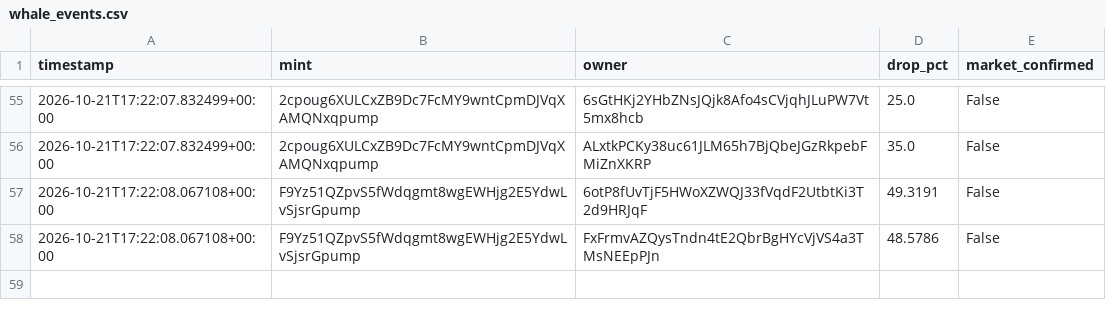
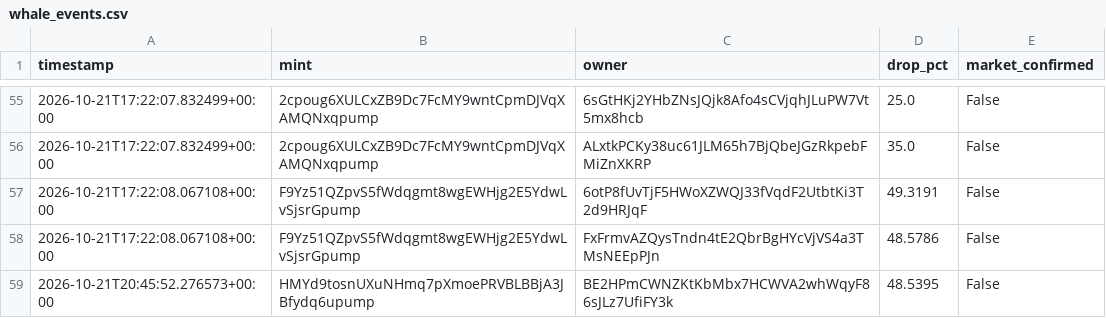
Before and after one commit to amincanani1985-web/meme-scanner-bot, a CSV file: whale_events.csv, drawn as a sheet; only a part is shown, gaps mark what is left out.

```diff
--- a/whale_events.csv
+++ b/whale_events.csv
@@ -58 +58,2 @@ timestamp,mint,owner,drop_pct,market_confirmed
 2026-10-21T17:22:08.067108+00:00,F9Yz51QZpvS5fWdqgmt8wgEWHjg2E5YdwLvSjsrGpump,FxFrmvAZQysTndn4tE2QbrBgHYcVjVS4a3TMsNEEpPJn,48.5786,False
+2026-10-21T20:45:52.276573+00:00,HMYd9tosnUXuNHmq7pXmoePRVBLBBjA3JBfydq6upump,BE2HPmCWNZKtKbMbx7HCWVA2whWqyF86sJLz7UfiFY3k,48.5395,False
```
Also changed, not shown: 4 other files.
